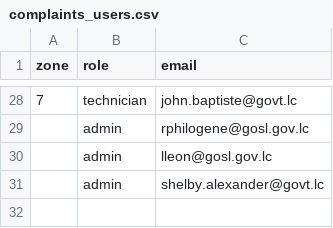
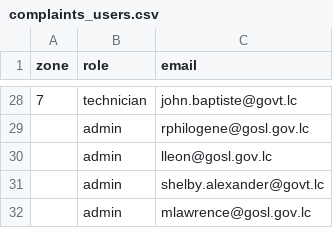
Before and after one commit to swelanauguste/works-complaints, a CSV file: app/static/docs/complaints_users.csv, drawn as a sheet; only a part is shown, gaps mark what is left out; the diff names each change by its address in the sheet, - before the commit and + after, or states it on an @@ line.

```diff
--- a/app/static/docs/complaints_users.csv
+++ b/app/static/docs/complaints_users.csv
+row 32:  | admin | mlawrence@gosl.gov.lc
```
Also changed, not shown: app/staticfiles/docs/complaints_users.csv, 32 other files.
